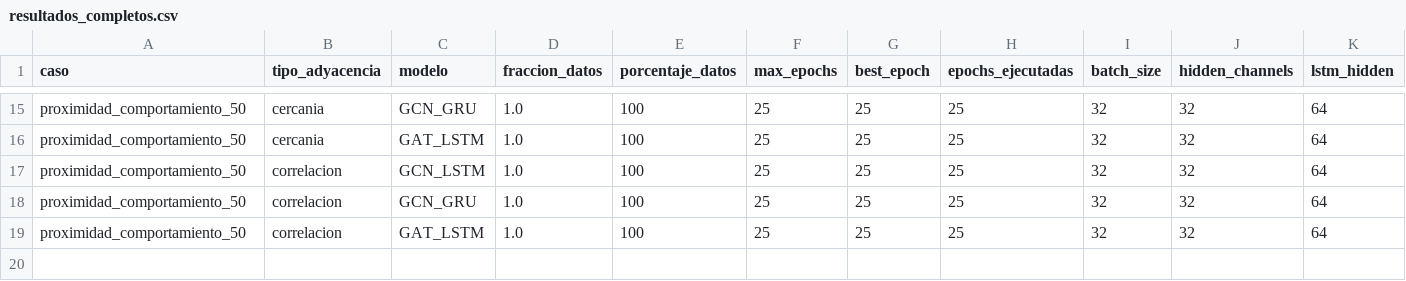
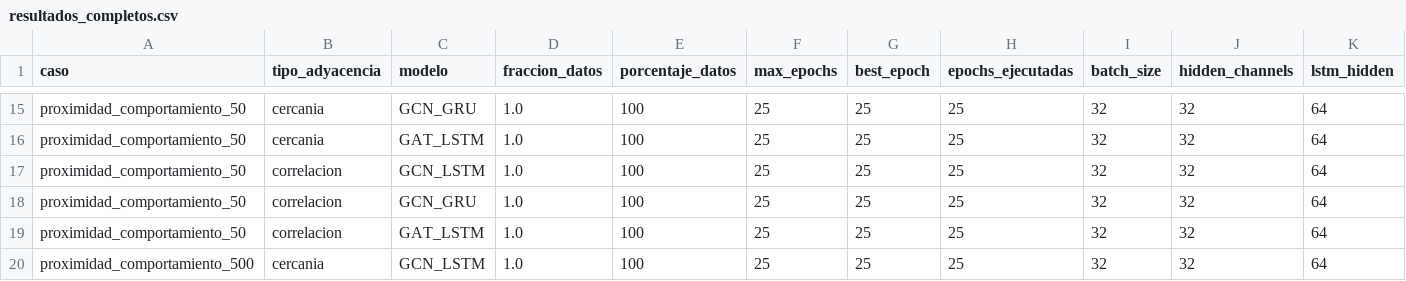
Before and after one commit to maisaarial/prediccion-congestion-trafico-gnn, a CSV file: results/experimentos_descongestion_mape/run_20260514_153421/resultados_completos.csv, drawn as a sheet; only a part is shown, gaps mark what is left out; rows hold the shown columns only; the diff names each change by its address in the sheet, - before the commit and + after, or states it on an @@ line.

Commit message:
avance experimento: run_20260514_153421

```diff
--- a/results/experimentos_descongestion_mape/run_20260514_153421/resultados_completos.csv
+++ b/results/experimentos_descongestion_mape/run_20260514_153421/resultados_completos.csv
+row 20: proximidad_comportamiento_500 | cercania | GCN_LSTM | 1.0 | 100 | 25 | 25 | 25 | 32 | 32 | 64
```
Also changed, not shown: 8 other files.
